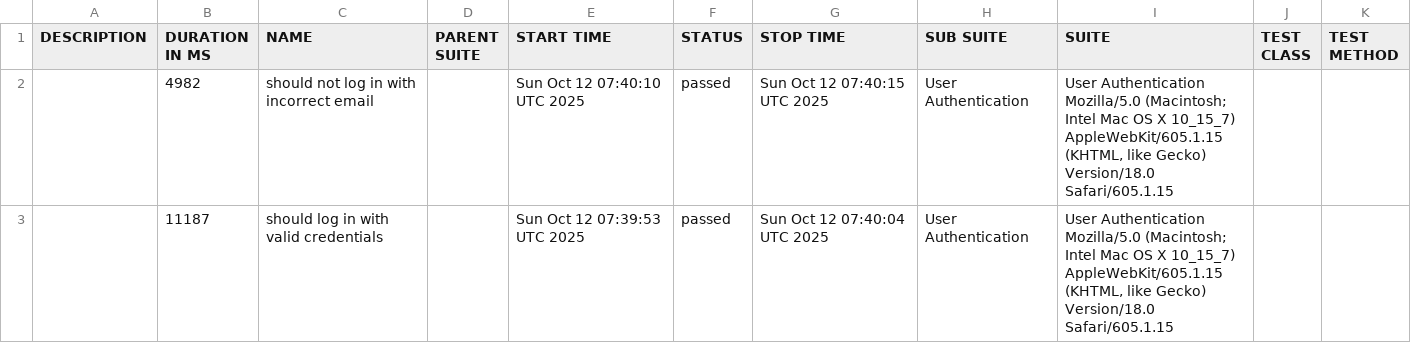
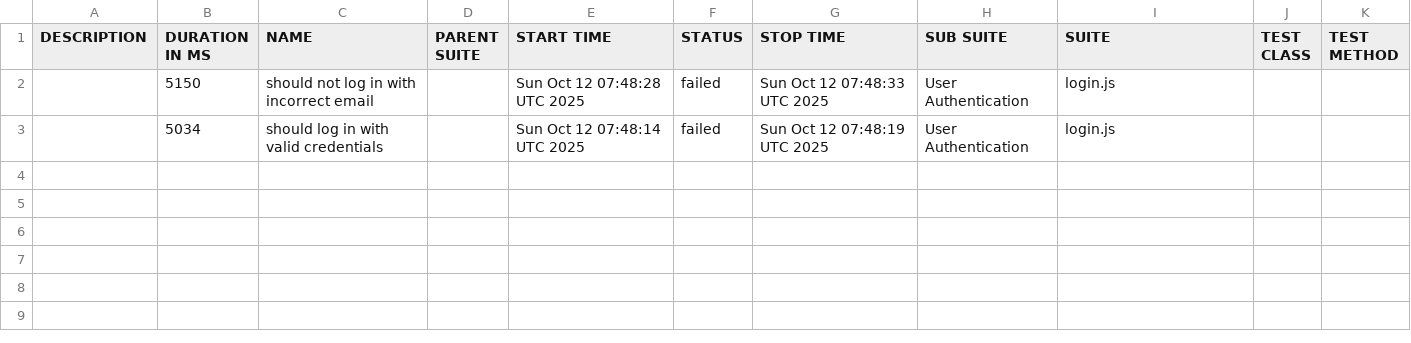
Before and after one commit to netgitqa/QAAssessmentAppService, a CSV file: data/suites.csv, drawn as a sheet; removed rows and columns are numbered as before the commit, all else as after; the diff names each change by its address in the sheet, - before the commit and + after, or states it on an @@ line.

```diff
--- a/data/suites.csv
+++ b/data/suites.csv
-row 2:  | 4982 | should not log in with incorrect email |  | Sun Oct 12 07:40:10 UTC 2025 | passed | Sun Oct 12 07:40:15 UTC 2025 | User Authentication | User Authentication Mozilla/5.0 (Macintosh; Intel Mac OS X 10_15_7) AppleWebKit/605.1.15 (KHTML, like Gecko) Version/18.0 Safari/605.1.15
-row 3:  | 11187 | should log in with valid credentials |  | Sun Oct 12 07:39:53 UTC 2025 | passed | Sun Oct 12 07:40:04 UTC 2025 | User Authentication | User Authentication Mozilla/5.0 (Macintosh; Intel Mac OS X 10_15_7) AppleWebKit/605.1.15 (KHTML, like Gecko) Version/18.0 Safari/605.1.15
+row 2:  | 5150 | should not log in with incorrect email |  | Sun Oct 12 07:48:28 UTC 2025 | failed | Sun Oct 12 07:48:33 UTC 2025 | User Authentication | login.js
+row 3:  | 5034 | should log in with valid credentials |  | Sun Oct 12 07:48:14 UTC 2025 | failed | Sun Oct 12 07:48:19 UTC 2025 | User Authentication | login.js
```
Also changed, not shown: 38 other files.
